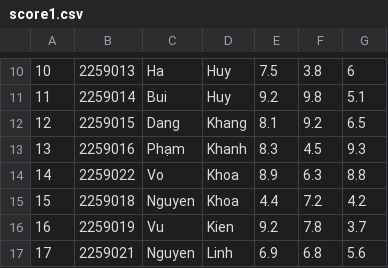
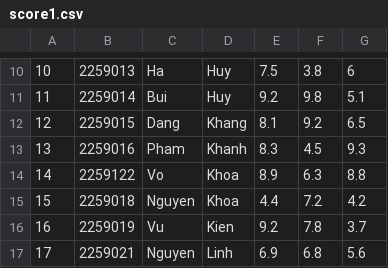
Before and after one commit to pililover/Course-Registration-System, a CSV file: data_base/score1.csv, drawn as a sheet; only a part is shown, gaps mark what is left out.

Commit message:
Deletedup, remove special mark

```diff
--- a/data_base/score1.csv
+++ b/data_base/score1.csv
@@ -12,4 +12,4 @@
 12,2259015,Dang,Khang,8.1,9.2,6.5
-13,2259016,Phạm,Khanh,8.3,4.5,9.3
-14,2259022,Vo,Khoa,8.9,6.3,8.8
+13,2259016,Pham,Khanh,8.3,4.5,9.3
+14,2259122,Vo,Khoa,8.9,6.3,8.8
 15,2259018,Nguyen,Khoa,4.4,7.2,4.2
```
